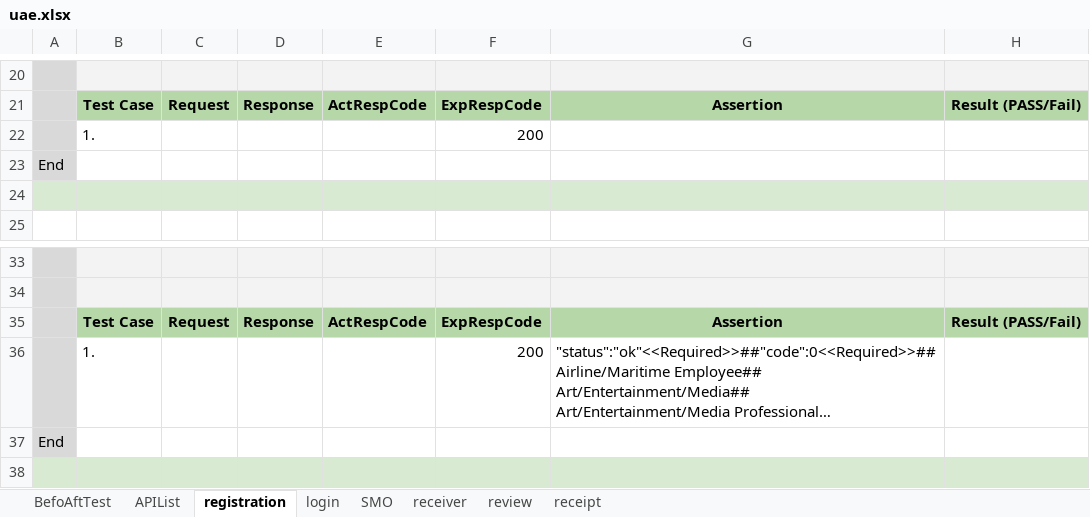
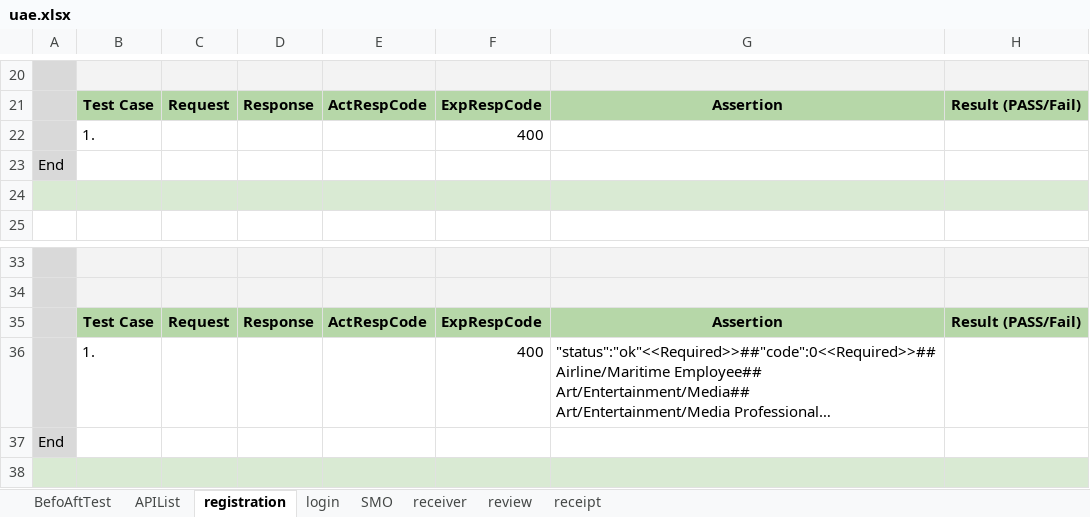
Before and after one commit to alekseymerzlyakov/control, an Excel workbook: APP/uae.xlsx, sheet registration, drawn as a sheet; only a part is shown, gaps mark what is left out; long unchanged cells end in …; values as stored, in another font and other column widths than the file's, no borders; charts and pictures not drawn; the diff names each change by its address in the sheet, - before the commit and + after, or states it on an @@ line.

```diff
--- a/APP/uae.xlsx (sheet registration)
+++ b/APP/uae.xlsx (sheet registration)
-F22: 200
+F22: 400
-F36: 200
+F36: 400
```
Also changed, not shown: Report/uaeReport.xlsx, 8 other files.
